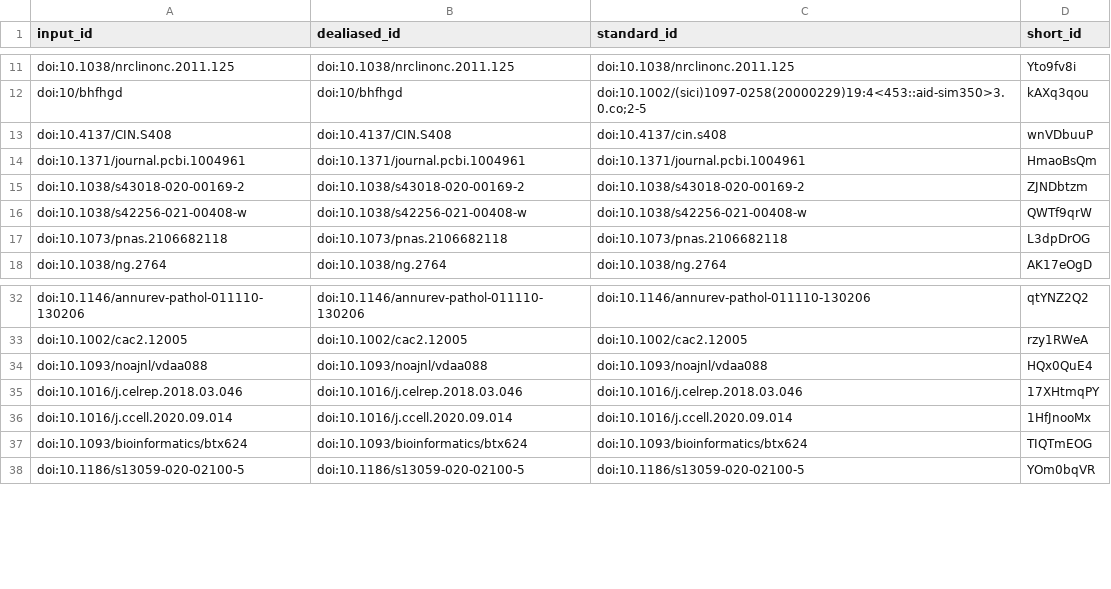
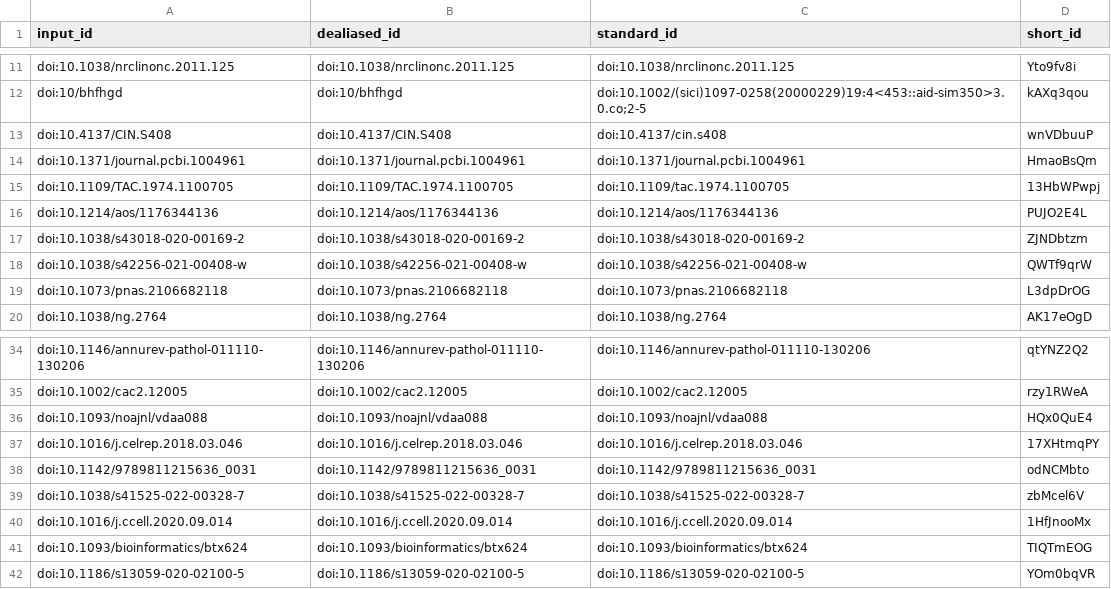
Before and after one commit to greenelab/generalization-manuscript, a TSV file: citations.tsv, drawn as a sheet; only a part is shown, gaps mark what is left out; the diff names each change by its address in the sheet, - before the commit and + after, or states it on an @@ line.

```diff
--- a/citations.tsv
+++ b/citations.tsv
+row 15: doi:10.1109/TAC.1974.1100705 | doi:10.1109/TAC.1974.1100705 | doi:10.1109/tac.1974.1100705 | 13HbWPwpj
+row 16: doi:10.1214/aos/1176344136 | doi:10.1214/aos/1176344136 | doi:10.1214/aos/1176344136 | PUJO2E4L
+row 38: doi:10.1142/9789811215636_0031 | doi:10.1142/9789811215636_0031 | doi:10.1142/9789811215636_0031 | odNCMbto
+row 39: doi:10.1038/s41525-022-00328-7 | doi:10.1038/s41525-022-00328-7 | doi:10.1038/s41525-022-00328-7 | zbMcel6V
```
Also changed, not shown: 7 other files.
